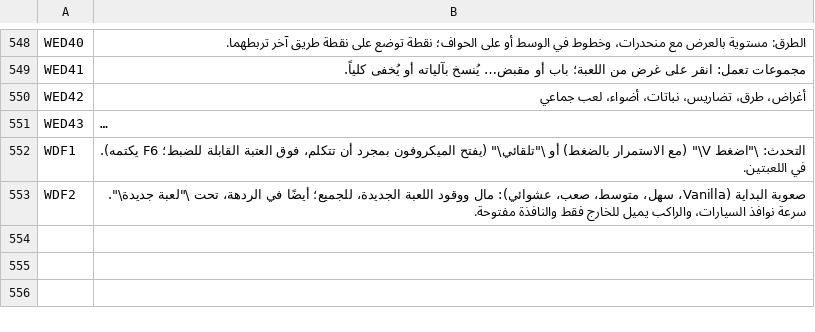
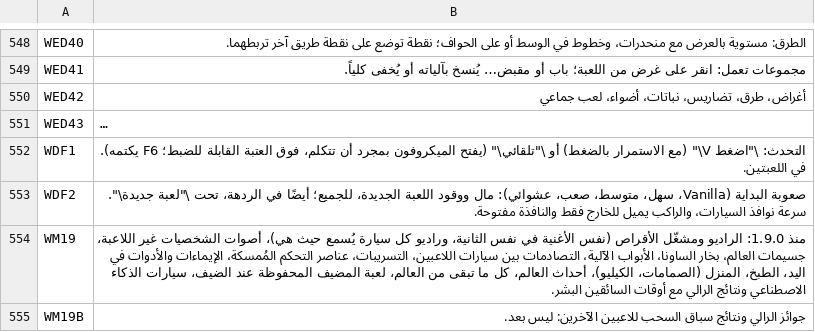
Before and after one commit to Parricidium/MWCoop, a TSV file: run/ar/ar_out_wiki.tsv, drawn as a sheet; only a part is shown, gaps mark what is left out; long unchanged cells end in …; the diff covers the shown part only.

```diff
--- a/run/ar/ar_out_wiki.tsv
+++ b/run/ar/ar_out_wiki.tsv
@@ -553 +553,3 @@ WDF1	التحدث: \"اضغط V\" (مع الاستمرار بالضغط) أو \"
 WDF2	صعوبة البداية (Vanilla، سهل، متوسط، صعب، عشوائي): مال ووقود اللعبة الجديدة، للجميع؛ أيضًا في الردهة، تحت \"لعبة جديدة\". سرعة نوافذ السيارات، والراكب يميل للخارج فقط والنافذة مفتوحة.
+WM19	منذ 1.9.0: الراديو ومشغّل الأقراص (نفس الأغنية في نفس الثانية، وراديو كل سيارة يُسمع حيث هي)، أصوات الشخصيات غير اللاعبة، جسيمات العالم، بخار الساونا، الأبواب الآلية، التصادمات بين سيارات اللاعبين، التسريبات، عناصر التحكم المُمسكة، الإيماءات والأدوات في اليد، الطبخ، المنزل (الصمامات، الكيليو)، أحداث العالم، كل ما تبقى من العالم، لعبة المضيف المحفوظة عند الضيف، سيارات الذكاء الاصطناعي ونتائج الرالي مع أوقات السائقين البشر.
+WM19B	جوائز الرالي ونتائج سباق السحب للاعبين الآخرين: ليس بعد.
```
Also changed, not shown: 2 added rows elsewhere in this file, run/ar/ar_in_wiki.tsv, run/ar/ar_launcher.tsv, 13 other files.
